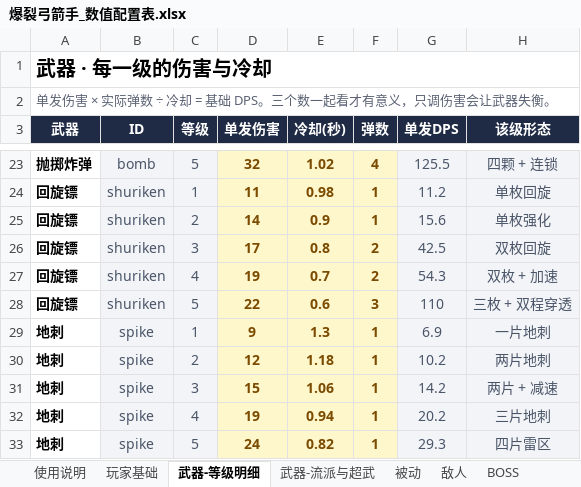
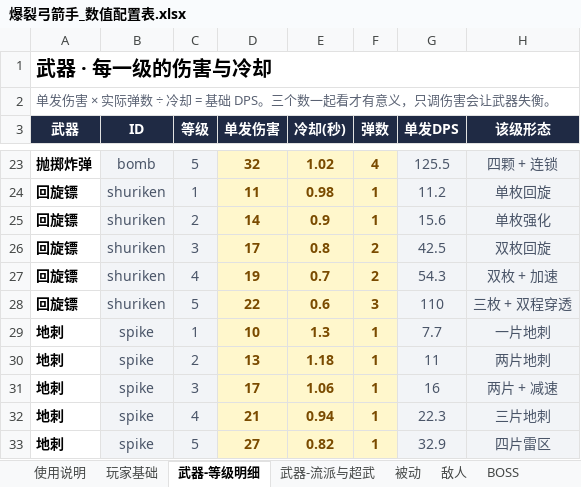
Before and after one commit to Karry-2026/pow-archer, an Excel workbook: docs/爆裂弓箭手_数值配置表.xlsx, sheet 武器-等级明细, drawn as a sheet; only a part is shown, gaps mark what is left out; values as stored, in another font and other column widths than the file's, no borders; the diff names each change by its address in the sheet, - before the commit and + after, or states it on an @@ line.

```diff
--- a/docs/爆裂弓箭手_数值配置表.xlsx (sheet 武器-等级明细)
+++ b/docs/爆裂弓箭手_数值配置表.xlsx (sheet 武器-等级明细)
-D29 (单发伤害): 9
+D29 (单发伤害): 10
-G29 (单发DPS): 6.9
+G29 (单发DPS): 7.7
-D30 (单发伤害): 12
+D30 (单发伤害): 13
-G30 (单发DPS): 10.2
+G30 (单发DPS): 11
-D31 (单发伤害): 15
+D31 (单发伤害): 17
-G31 (单发DPS): 14.2
+G31 (单发DPS): 16
-D32 (单发伤害): 19
+D32 (单发伤害): 21
-G32 (单发DPS): 20.2
+G32 (单发DPS): 22.3
-D33 (单发伤害): 24
+D33 (单发伤害): 27
-G33 (单发DPS): 29.3
+G33 (单发DPS): 32.9
```
Also changed, not shown: sheet 武器-流派与超武, docs/爆裂弓箭手_数值分析表.xlsx, 11 other files.
